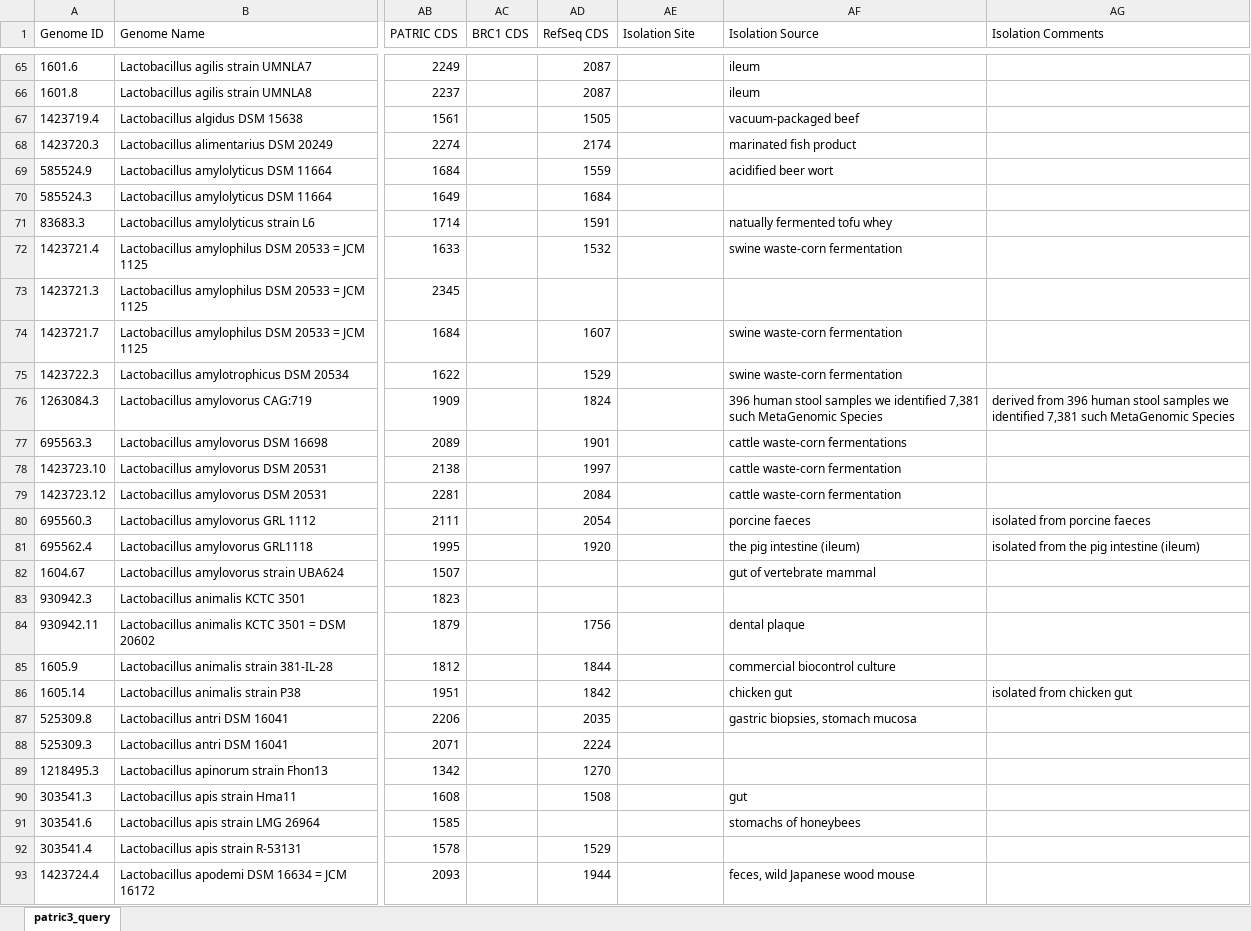
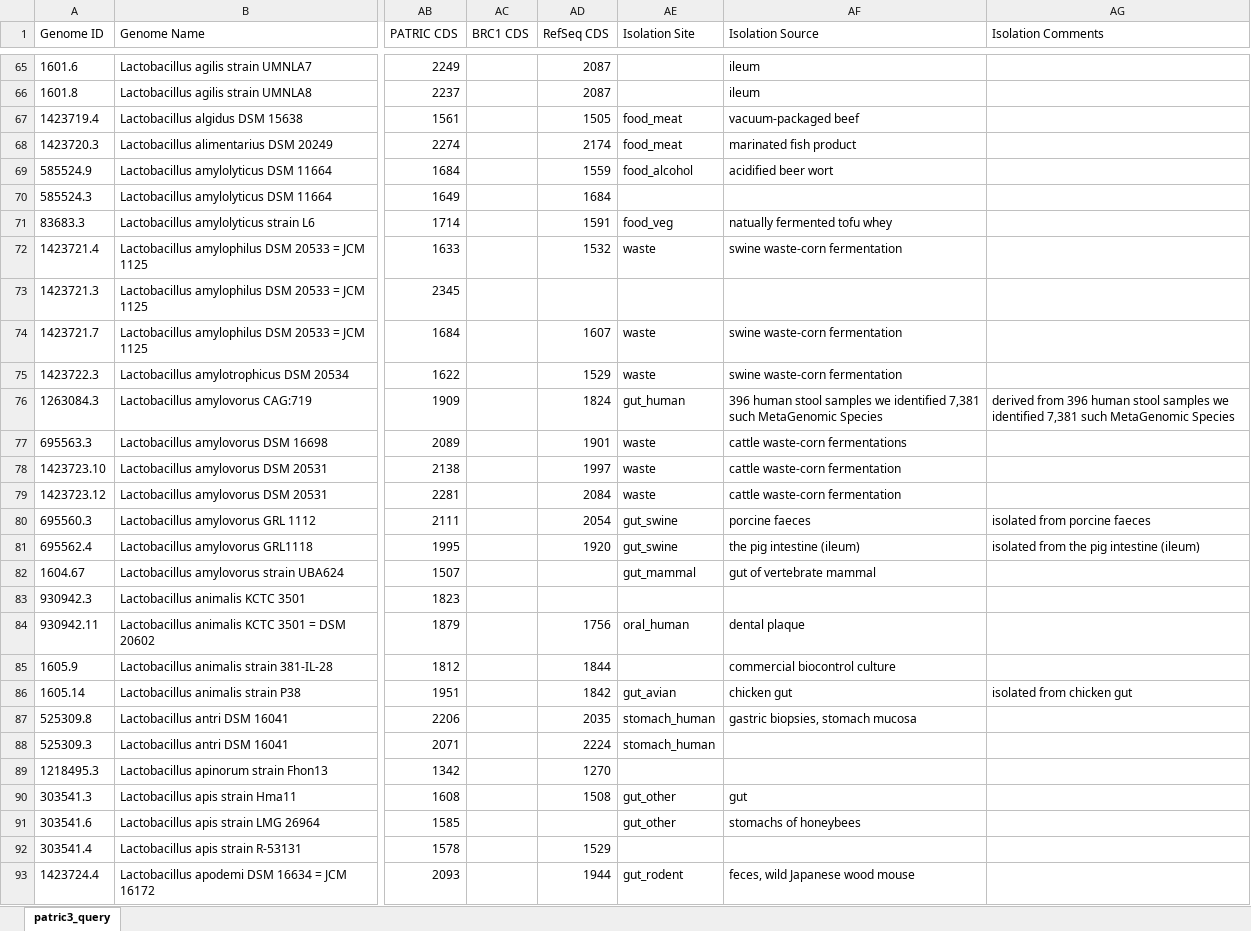
Before and after one commit to Tjmoutinho/Lactobacillus, an Excel workbook: Data/PATRIC_genome_1508_with_meta.xlsx, sheet patric3_query, drawn as a sheet; only a part is shown, gaps mark what is left out; values as stored, in another font and other column widths than the file's, no borders; the diff covers the shown part only; the diff names each change by its address in the sheet, - before the commit and + after, or states it on an @@ line.

```diff
--- a/Data/PATRIC_genome_1508_with_meta.xlsx (sheet patric3_query)
+++ b/Data/PATRIC_genome_1508_with_meta.xlsx (sheet patric3_query)
-AE67:AE68 (Isolation Site): (empty)
+AE67:AE68 (Isolation Site): food_meat
-AE69 (Isolation Site): (empty)
+AE69 (Isolation Site): food_alcohol
-AE71 (Isolation Site): (empty)
+AE71 (Isolation Site): food_veg
-AE72 (Isolation Site): (empty)
+AE72 (Isolation Site): waste
-AE74:AE75 (Isolation Site): (empty)
+AE74:AE75 (Isolation Site): waste
-AE76 (Isolation Site): (empty)
+AE76 (Isolation Site): gut_human
-AE77:AE79 (Isolation Site): (empty)
+AE77:AE79 (Isolation Site): waste
-AE80:AE81 (Isolation Site): (empty)
+AE80:AE81 (Isolation Site): gut_swine
-AE82 (Isolation Site): (empty)
+AE82 (Isolation Site): gut_mammal
-AE84 (Isolation Site): (empty)
+AE84 (Isolation Site): oral_human
-AE86 (Isolation Site): (empty)
+AE86 (Isolation Site): gut_avian
-AE87:AE88 (Isolation Site): (empty)
+AE87:AE88 (Isolation Site): stomach_human
-AE90:AE91 (Isolation Site): (empty)
+AE90:AE91 (Isolation Site): gut_other
-AE93 (Isolation Site): (empty)
+AE93 (Isolation Site): gut_rodent
```
Also changed, not shown: 78 edited cells elsewhere in this sheet, 1 other file.
